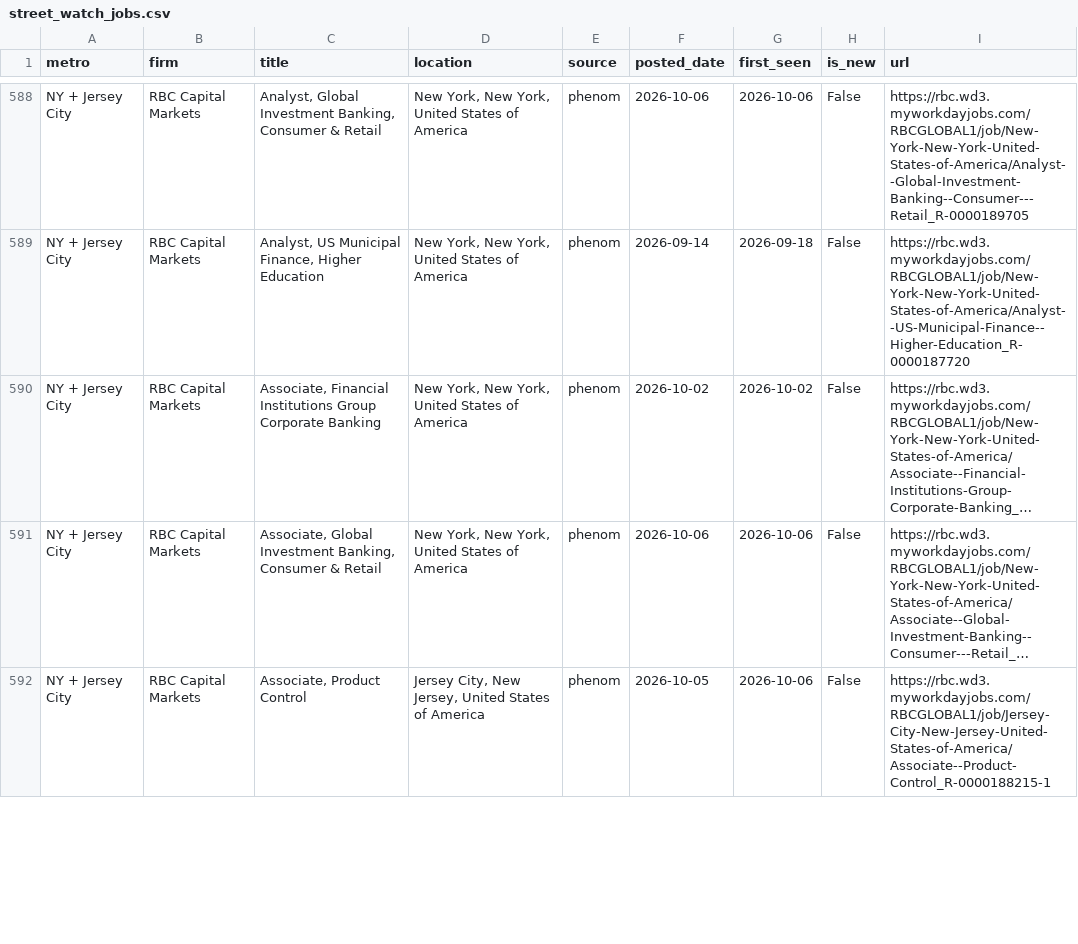
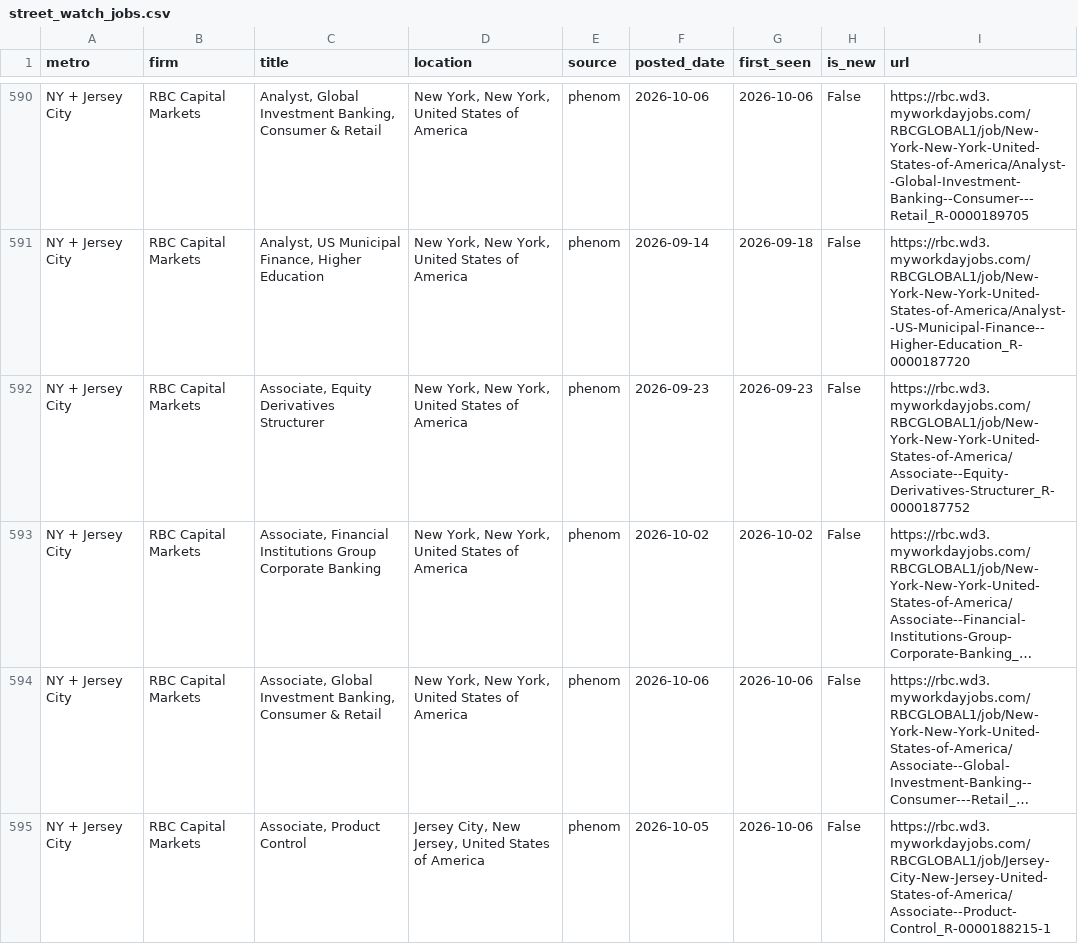
Before and after one commit to nakuljadeja08/Street-Watch, a CSV file: street_watch_jobs.csv, drawn as a sheet; only a part is shown, gaps mark what is left out; long unchanged cells end in …; the diff covers the shown part only; the diff names each change by its address in the sheet, - before the commit and + after, or states it on an @@ line.

```diff
--- a/street_watch_jobs.csv
+++ b/street_watch_jobs.csv
+row 592: NY + Jersey City | RBC Capital Markets | Associate, Equity Derivatives Structurer | New York, New York, United States of America | phenom | 2026-09-23 | 2026-09-23 | False | https://rbc.wd3.myworkdayjobs.com/RBCGLOBAL1/job/New-York-New-York-United-States-of-America/Associate--Equity-Derivatives-Structurer_R-0000187752
```
Also changed, not shown: 4 added rows and 2 removed rows elsewhere in this file, 3 other files.
